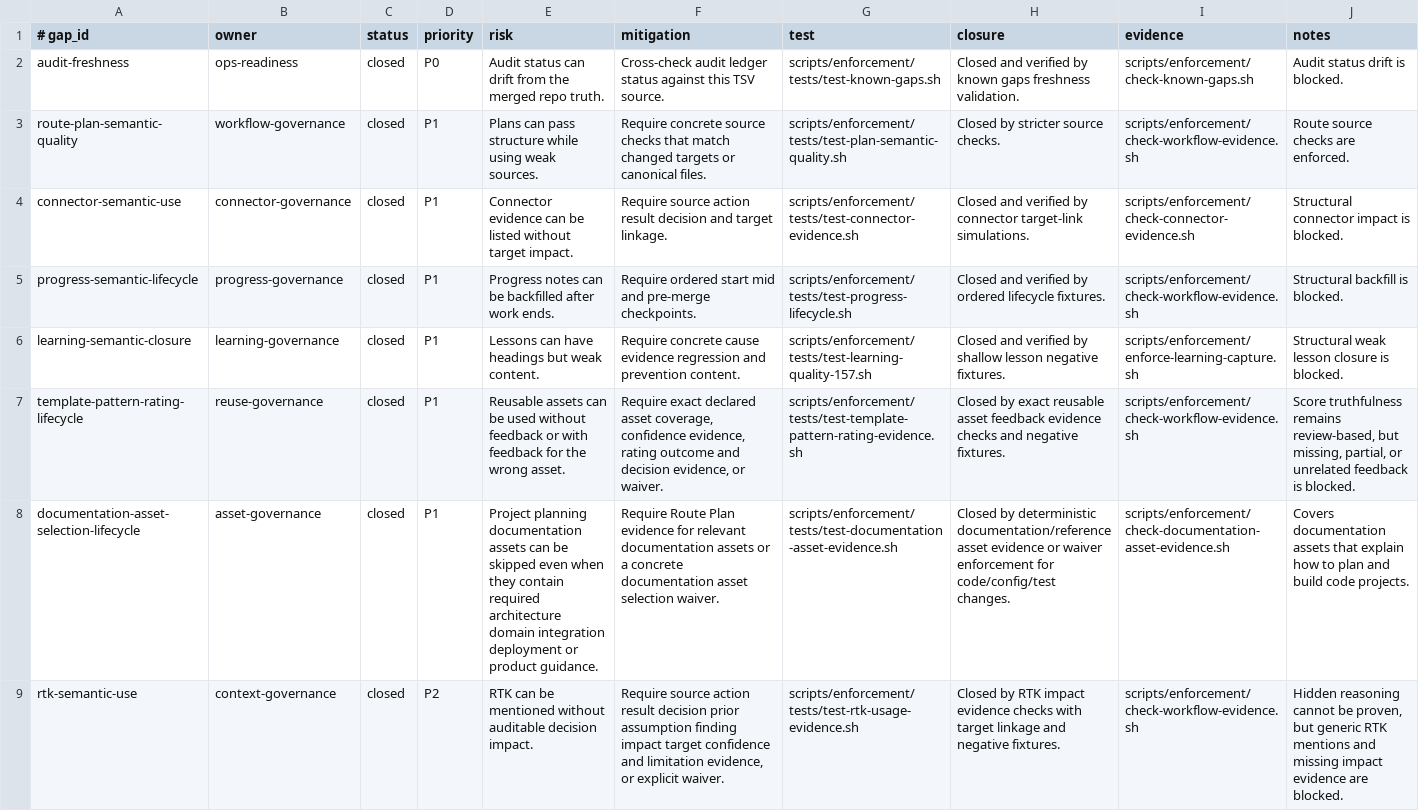
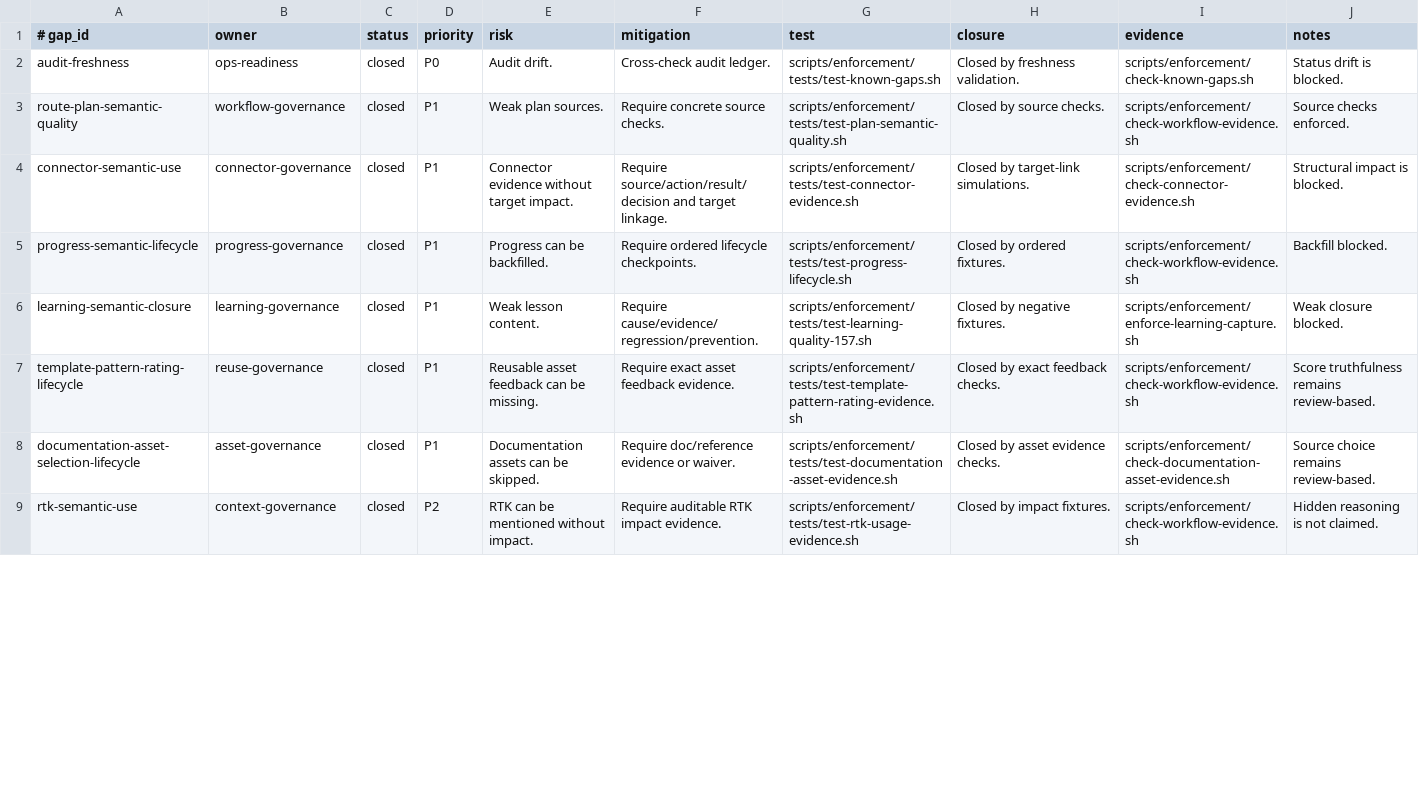
Before and after one commit to yotamfried-ux/Engineering-OS, a TSV file: docs/operations/known-gaps.tsv, drawn as a sheet; only a part is shown; the diff covers the shown part only; the diff names each change by its address in the sheet, - before the commit and + after, or states it on an @@ line.

```diff
--- a/docs/operations/known-gaps.tsv
+++ b/docs/operations/known-gaps.tsv
-E2 (risk): Audit status can drift from the merged repo truth.
+E2 (risk): Audit drift.
-F2 (mitigation): Cross-check audit ledger status against this TSV source.
+F2 (mitigation): Cross-check audit ledger.
-H2 (closure): Closed and verified by known gaps freshness validation.
+H2 (closure): Closed by freshness validation.
-J2 (notes): Audit status drift is blocked.
+J2 (notes): Status drift is blocked.
-E3 (risk): Plans can pass structure while using weak sources.
+E3 (risk): Weak plan sources.
-F3 (mitigation): …concrete source checks that match changed targets or canonical files.
+F3 (mitigation): …concrete source checks.
-H3 (closure): Closed by stricter source checks.
+H3 (closure): Closed by source checks.
-J3 (notes): Route source checks are enforced.
+J3 (notes): Source checks enforced.
-E4 (risk): Connector evidence can be listed without target…
+E4 (risk): Connector evidence without target…
-F4 (mitigation): Require source action result decision and target…
+F4 (mitigation): Require source/action/result/decision and target…
-H4 (closure): Closed and verified by connector target-link simulations.
+H4 (closure): Closed by target-link simulations.
-J4 (notes): Structural connector impact is blocked.
+J4 (notes): Structural impact is blocked.
-E5 (risk): Progress notes can be backfilled after work ends.
+E5 (risk): Progress can be backfilled.
-F5 (mitigation): Require ordered start mid and pre-merge checkpoints.
+F5 (mitigation): Require ordered lifecycle checkpoints.
-H5 (closure): Closed and verified by ordered lifecycle fixtures.
+H5 (closure): Closed by ordered fixtures.
-J5 (notes): Structural backfill is blocked.
+J5 (notes): Backfill blocked.
-E6 (risk): Lessons can have headings but weak content.
+E6 (risk): Weak lesson content.
-F6 (mitigation): Require concrete cause evidence regression and prevention content.
+F6 (mitigation): Require cause/evidence/regression/prevention.
-H6 (closure): Closed and verified by shallow lesson negative fixtures.
+H6 (closure): Closed by negative fixtures.
-J6 (notes): Structural weak lesson closure is blocked.
+J6 (notes): Weak closure blocked.
-E7 (risk): Reusable assets can be used without feedback or with feedback for the wrong asset.
+E7 (risk): Reusable asset feedback can be missing.
-F7 (mitigation): Require exact declared asset coverage, confidence evidence, rating outcome and decision evidence, or waiver.
+F7 (mitigation): Require exact asset feedback evidence.
-H7 (closure): …by exact reusable asset feedback evidence checks and negative fixtures.
+H7 (closure): …by exact feedback checks.
-J7 (notes): …truthfulness remains review-based, but missing, partial, or unrelated feedback is blocked.
+J7 (notes): …truthfulness remains review-based.
-E8 (risk): Project planning documentation assets can be skipped even when they contain required architecture domain integration deployment or product guidance.
+E8 (risk): Documentation assets can be skipped.
-F8 (mitigation): Require Route Plan evidence for relevant documentation assets or a concrete documentation asset selection waiver.
+F8 (mitigation): Require doc/reference evidence or waiver.
-H8 (closure): Closed by deterministic documentation/reference asset evidence or waiver enforcement for code/config/test changes.
+H8 (closure): Closed by asset evidence checks.
-J8 (notes): Covers documentation assets that explain how to plan and build code projects.
+J8 (notes): Source choice remains review-based.
-E9 (risk): …mentioned without auditable decision impact.
+E9 (risk): …mentioned without impact.
-F9 (mitigation): Require source action result decision prior assumption finding impact target confidence and limitation evidence, or explicit waiver.
+F9 (mitigation): Require auditable RTK impact evidence.
-H9 (closure): Closed by RTK impact evidence checks with target linkage and negative fixtures.
+H9 (closure): Closed by impact fixtures.
-J9 (notes): Hidden reasoning cannot be proven, but generic RTK mentions and missing impact evidence are blocked.
+J9 (notes): Hidden reasoning is not claimed.
```
Also changed, not shown: 70 edited cells elsewhere in this file.
